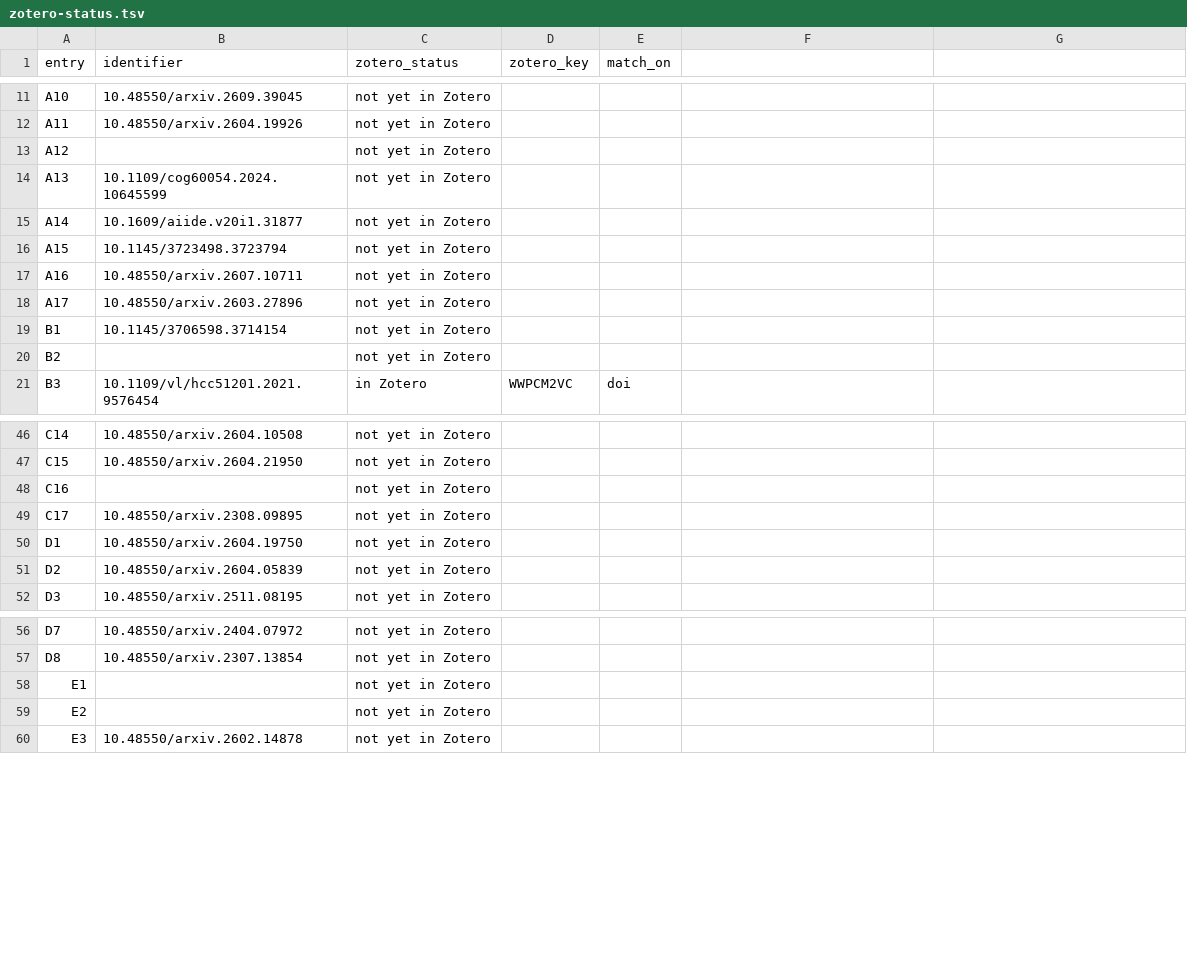
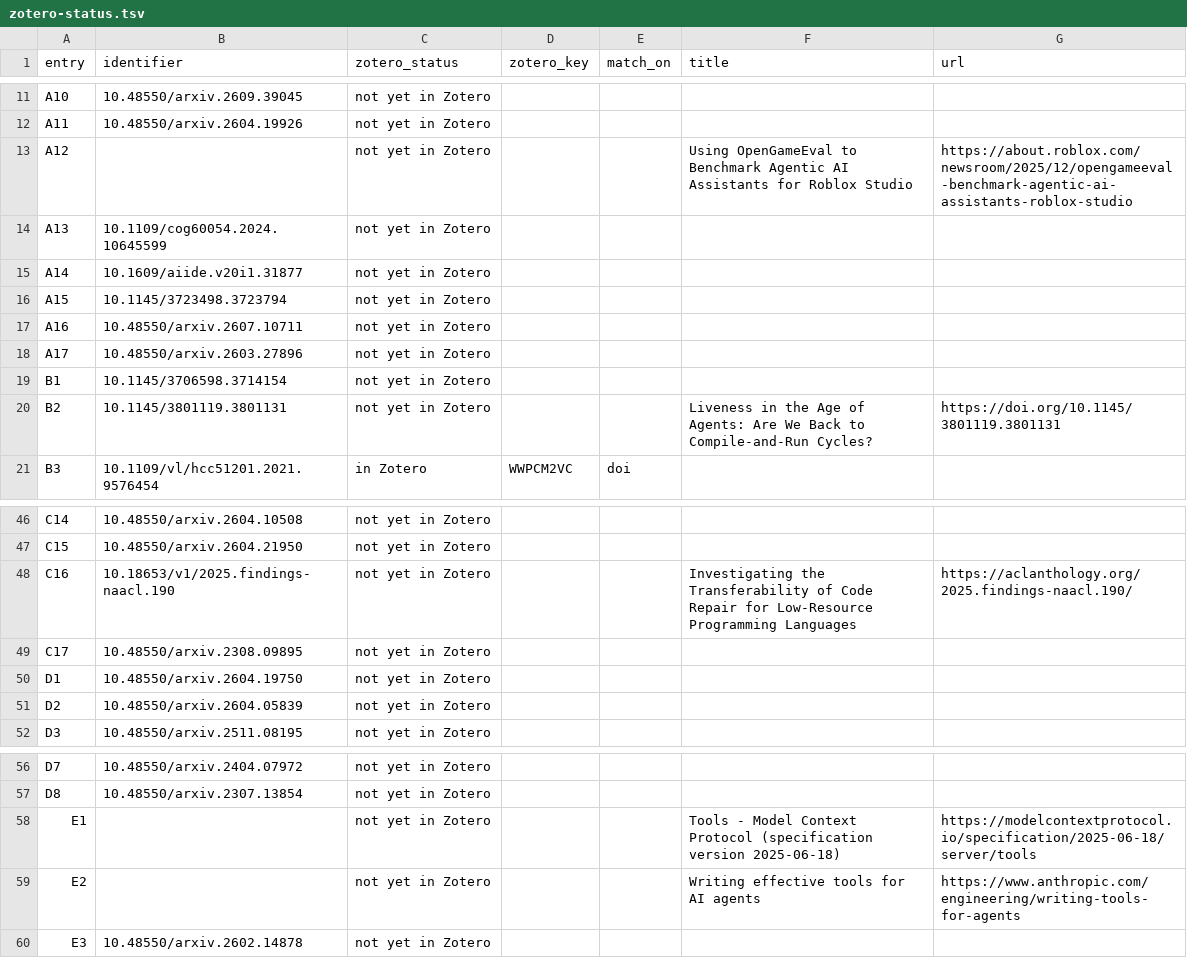
Before and after one commit to Happypig375/Blobbo-and-Chrono, a TSV file: docs/agentic-gaia/zotero-status.tsv, drawn as a sheet; only a part is shown, gaps mark what is left out; the diff names each change by its address in the sheet, - before the commit and + after, or states it on an @@ line.

```diff
--- a/docs/agentic-gaia/zotero-status.tsv
+++ b/docs/agentic-gaia/zotero-status.tsv
-F1: (empty)
+F1: title
-G1: (empty)
+G1: url
-F13 (title): (empty)
+F13 (title): Using OpenGameEval to Benchmark Agentic AI Assistants for Roblox Studio
-G13 (url): (empty)
+G13 (url): https://about.roblox.com/newsroom/2025/12/opengameeval-benchmark-agentic-ai-assistants-roblox-studio
-B20 (identifier): (empty)
+B20 (identifier): 10.1145/3801119.3801131
-F20 (title): (empty)
+F20 (title): Liveness in the Age of Agents: Are We Back to Compile-and-Run Cycles?
-G20 (url): (empty)
+G20 (url): https://doi.org/10.1145/3801119.3801131
-B48 (identifier): (empty)
+B48 (identifier): 10.18653/v1/2025.findings-naacl.190
-F48 (title): (empty)
+F48 (title): Investigating the Transferability of Code Repair for Low-Resource Programming Languages
-G48 (url): (empty)
+G48 (url): https://aclanthology.org/2025.findings-naacl.190/
-F58 (title): (empty)
+F58 (title): Tools - Model Context Protocol (specification version 2025-06-18)
-G58 (url): (empty)
+G58 (url): https://modelcontextprotocol.io/specification/2025-06-18/server/tools
-F59 (title): (empty)
+F59 (title): Writing effective tools for AI agents
-G59 (url): (empty)
+G59 (url): https://www.anthropic.com/engineering/writing-tools-for-agents
```
Also changed, not shown: 1 other file.
